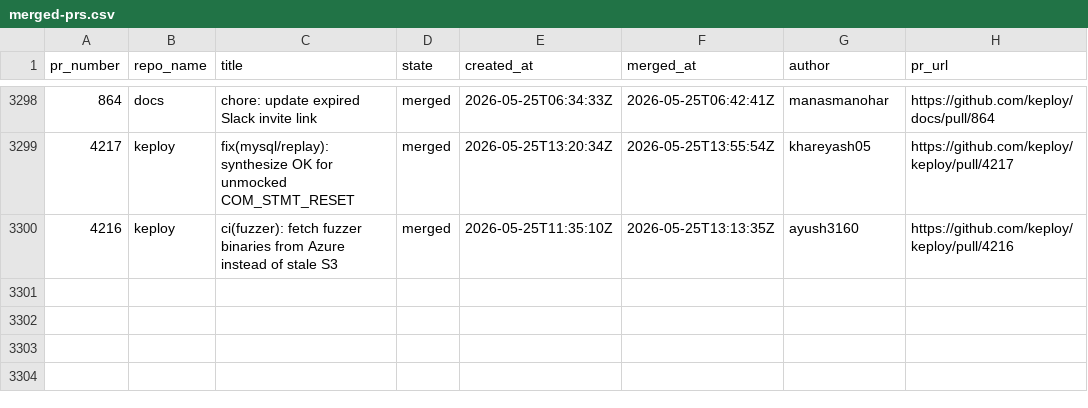
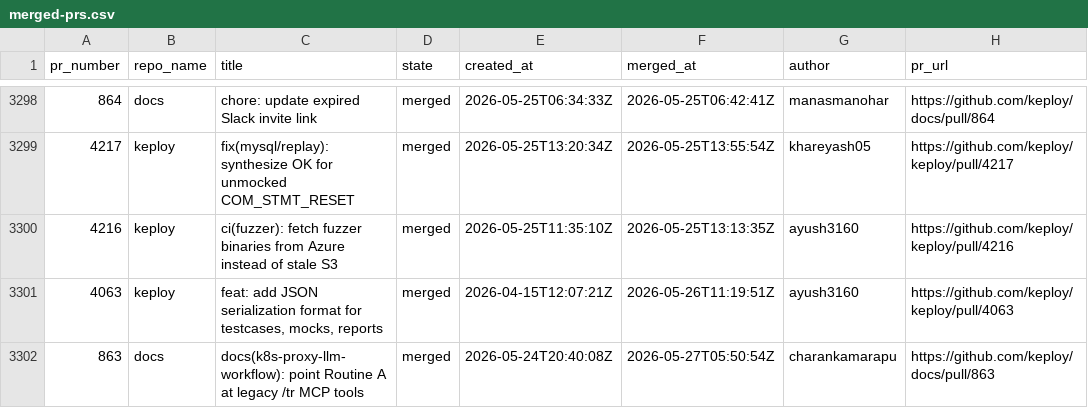
Before and after one commit to kirti763/keploy-flask-demo, a CSV file: data/merged-prs.csv, drawn as a sheet; only a part is shown, gaps mark what is left out; the diff names each change by its address in the sheet, - before the commit and + after, or states it on an @@ line.

```diff
--- a/data/merged-prs.csv
+++ b/data/merged-prs.csv
+row 3301: 4063 | keploy | feat: add JSON serialization format for testcases, mocks, reports | merged | 2026-04-15T12:07:21Z | 2026-05-26T11:19:51Z | ayush3160 | https://github.com/keploy/keploy/pull/4063
+row 3302: 863 | docs | docs(k8s-proxy-llm-workflow): point Routine A at legacy /tr MCP tools | merged | 2026-05-24T20:40:08Z | 2026-05-27T05:50:54Z | charankamarapu | https://github.com/keploy/docs/pull/863
```
Also changed, not shown: data/open-prs.csv.
